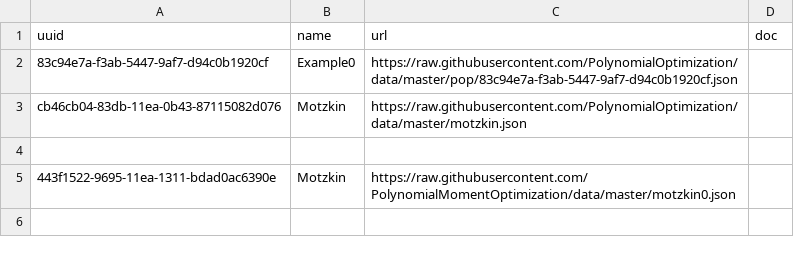
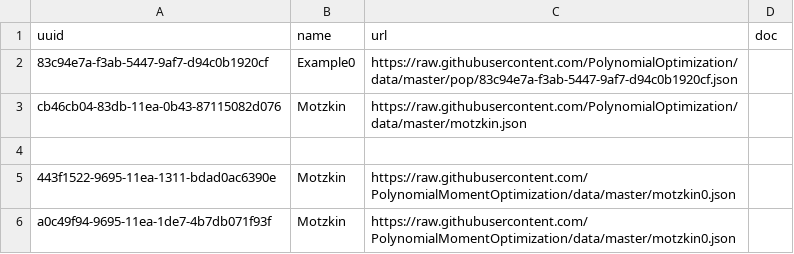
Before and after one commit to fuentes9876/registries, a CSV file: csv/index-pmo.csv, drawn as a sheet.

Commit message:
add to index pmo/motzkin0

```diff
--- a/csv/index-pmo.csv
+++ b/csv/index-pmo.csv
@@ -5 +5,2 @@ cb46cb04-83db-11ea-0b43-87115082d076,"Motzkin",https://raw.githubusercontent.com
 443f1522-9695-11ea-1311-bdad0ac6390e,Motzkin,https://raw.githubusercontent.com/PolynomialMomentOptimization/data/master/motzkin0.json,
+a0c49f94-9695-11ea-1de7-4b7db071f93f,Motzkin,https://raw.githubusercontent.com/PolynomialMomentOptimization/data/master/motzkin0.json,
```
